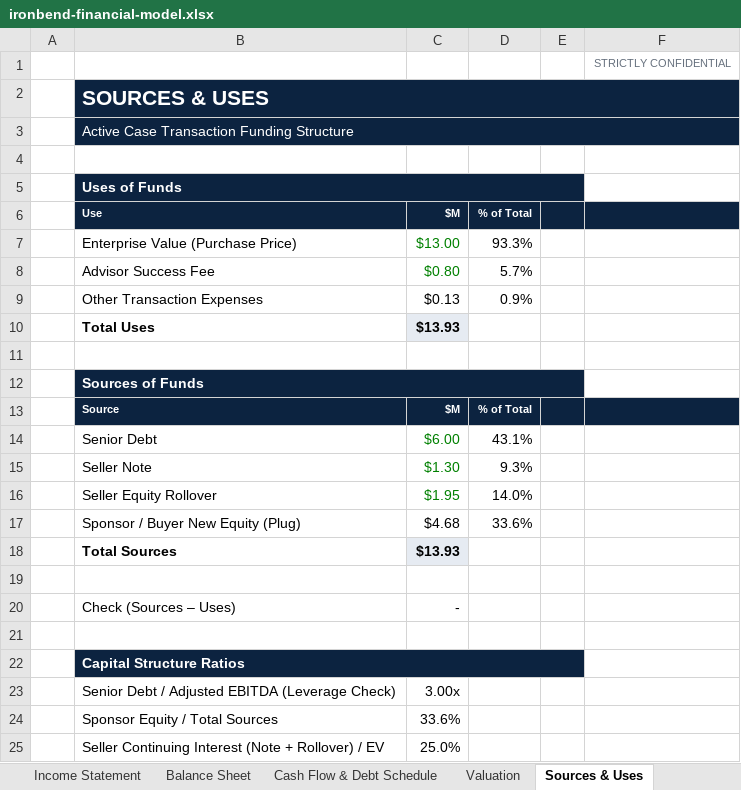
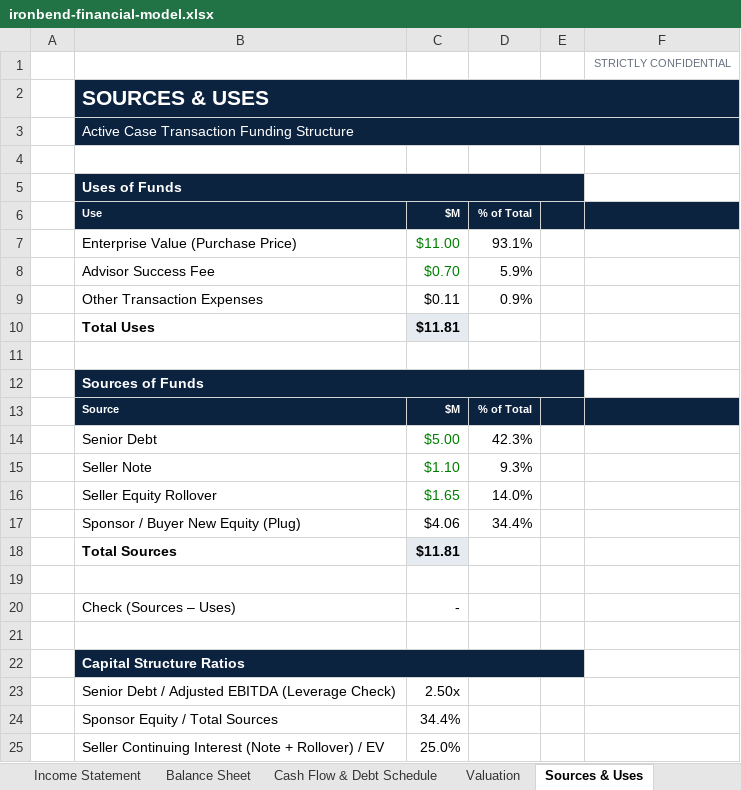
Before and after one commit to Sarthak027A/sarthak-port, an Excel workbook: public/files/ironbend-financial-model.xlsx, sheet Sources & Uses, drawn as a sheet; values as stored, in another font and other column widths than the file's, no borders; the diff names each change by its address in the sheet, - before the commit and + after, or states it on an @@ line.

```diff
--- a/public/files/ironbend-financial-model.xlsx (sheet Sources & Uses)
+++ b/public/files/ironbend-financial-model.xlsx (sheet Sources & Uses)
-C7 ($M): $13.00
+C7 ($M): $11.00
-D7 (% of Total): 93.3%
+D7 (% of Total): 93.1%
-C8 ($M): $0.80
+C8 ($M): $0.70
-D8 (% of Total): 5.7%
+D8 (% of Total): 5.9%
-C9 ($M): $0.13
+C9 ($M): $0.11
-C10 ($M): $13.93
+C10 ($M): $11.81
-C14 ($M): $6.00
+C14 ($M): $5.00
-D14 (% of Total): 43.1%
+D14 (% of Total): 42.3%
-C15 ($M): $1.30
+C15 ($M): $1.10
-C16 ($M): $1.95
+C16 ($M): $1.65
-C17 ($M): $4.68
+C17 ($M): $4.06
-D17 (% of Total): 33.6%
+D17 (% of Total): 34.4%
-C18 ($M): $13.93
+C18 ($M): $11.81
-C23 ($M): 3.00x
+C23 ($M): 2.50x
-C24 ($M): 33.6%
+C24 ($M): 34.4%
```
Also changed, not shown: sheet Cash Flow & Debt Schedule, sheet Balance Sheet, sheet Income Statement, sheet Returns Analysis, sheet Valuation, sheet Advisor Fee, 1 more sheet, 2 other files.
